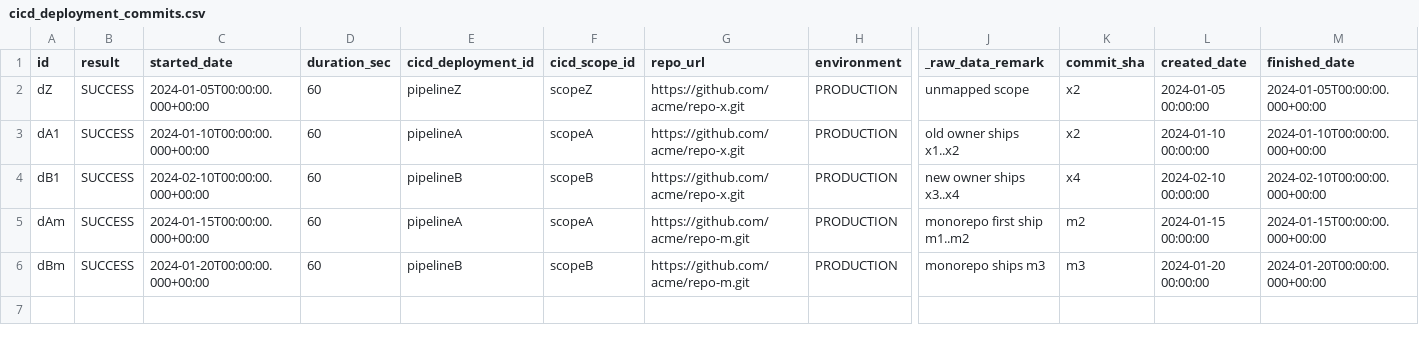
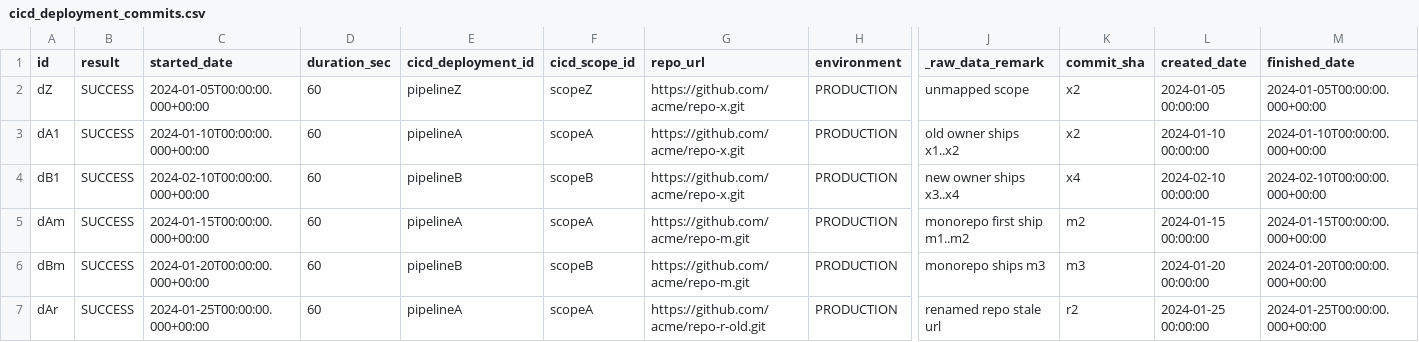
Before and after one commit to bonial-oss/devlake, a CSV file: backend/plugins/dora/e2e/change_lead_time_webhook_owned/cicd_deployment_commits.csv, drawn as a sheet; only a part is shown, gaps mark what is left out; rows hold the shown columns only; the diff names each change by its address in the sheet, - before the commit and + after, or states it on an @@ line.

Commit message:
fix(dora): resolve repos shipped by a webhook by commit as well as URL
Renamed repos keep their old URL on deployments, so a team that shipped a
repo before it moved could not see it as a candidate and nobody emitted
its PRs. Candidate repos are now also resolved through repo_commits,
matching how the deployment set is selected.

```diff
--- a/backend/plugins/dora/e2e/change_lead_time_webhook_owned/cicd_deployment_commits.csv
+++ b/backend/plugins/dora/e2e/change_lead_time_webhook_owned/cicd_deployment_commits.csv
+row 7: dAr | SUCCESS | 2024-01-25T00:00:00.000+00:00 | 60 | pipelineA | scopeA | https://github.com/acme/repo-r-old.git | PRODUCTION | renamed repo stale url | r2 | 2024-01-25 00:00:00 | 2024-01-25T00:00:00.000+00:00
```
Also changed, not shown: backend/plugins/dora/e2e/change_lead_time_webhook_owned/project_pr_metrics_both.csv, backend/plugins/dora/e2e/change_lead_time_webhook_owned/project_pr_metrics_project_a.csv, 7 other files.
